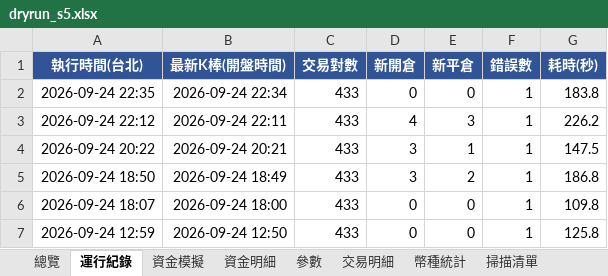
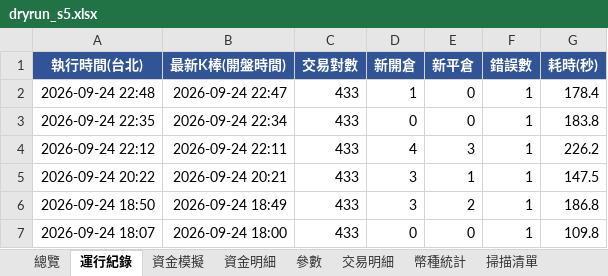
Before and after one commit to timzen43210/Crypto_Trader, an Excel workbook: output/dryrun_s5.xlsx, sheet 運行紀錄, drawn as a sheet; only a part is shown; the shorter side is filled out with more unchanged rows; values as stored, in another font and other column widths than the file's, no borders; the diff names each change by its address in the sheet, - before the commit and + after, or states it on an @@ line.

```diff
--- a/output/dryrun_s5.xlsx (sheet 運行紀錄)
+++ b/output/dryrun_s5.xlsx (sheet 運行紀錄)
+row 2: 2026-09-24 22:48 | 2026-09-24 22:47 | 433 | 1 | 0 | 1 | 178.4
```
Also changed, not shown: sheet 幣種統計, sheet 總覽, sheet 交易明細, sheet 資金明細, sheet 資金模擬, sheet 參數, 1 more sheet, charts or pictures, output/dryrun_rev.xlsx, output/dryrun_rev_wide.xlsx, 5 other files.
